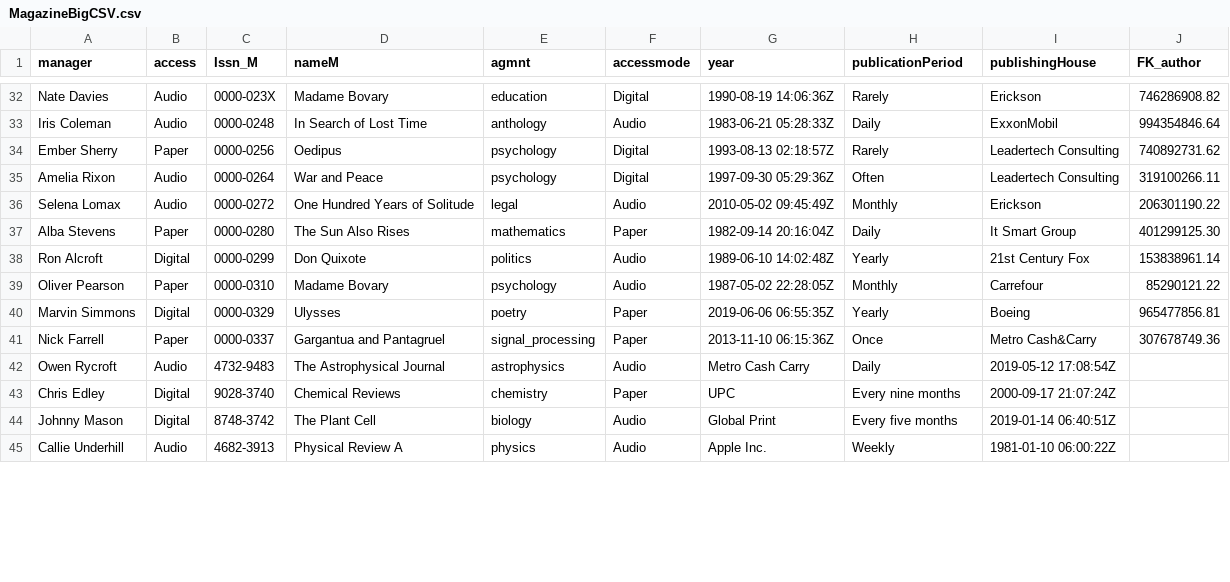
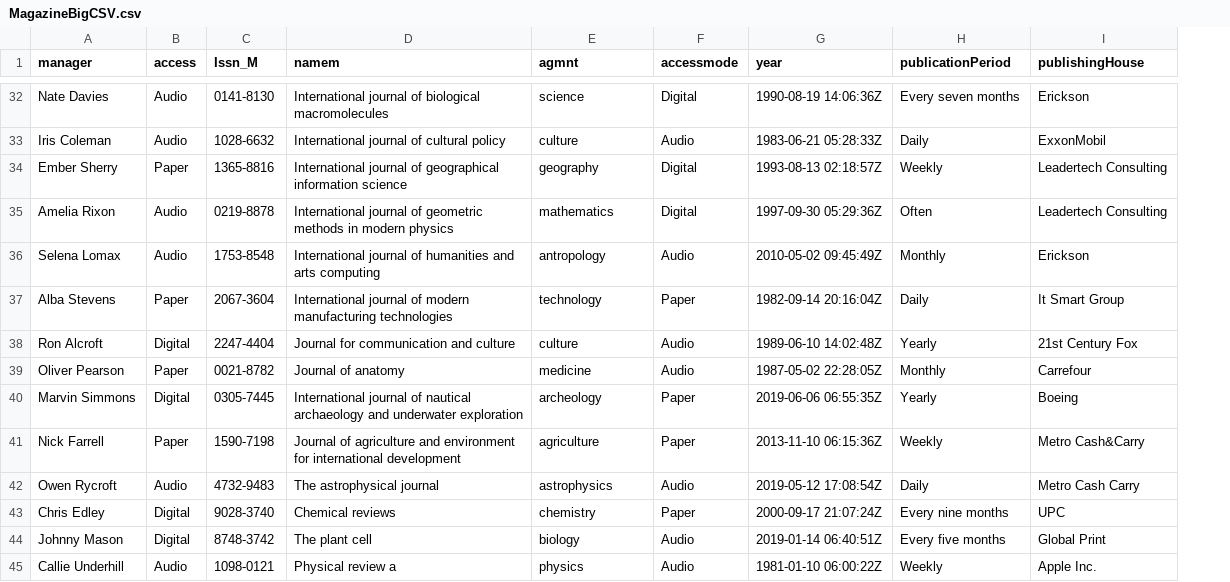
Before and after one commit to lorenzotecchia/ProgettoOOBD, a CSV file: BD/Documentazione/MagazineBigCSV.csv, drawn as a sheet; only a part is shown, gaps mark what is left out; removed rows and columns are numbered as before the commit, all else as after; the diff covers the shown part only; the diff names each change by its address in the sheet, - before the commit and + after, or states it on an @@ line.

```diff
--- a/BD/Documentazione/MagazineBigCSV.csv
+++ b/BD/Documentazione/MagazineBigCSV.csv
-column D (nameM), rows 32-45: Madame Bovary | In Search of Lost Time | Oedipus | War and Peace | One Hundred Years of Solitude | The Sun Also Rises | Don Quixote | Madame Bovary | Ulysses | Gargantua and Pantagruel | The Astrophysical Journal | Chemical Reviews | The Plant Cell | Physical Review A
+column D (namem), rows 32-45: International journal of biological macromolecules | International journal of cultural policy | International journal of geographical information science | International journal of geometric methods in modern physics | International journal of humanities and arts computing | International journal of modern manufacturing technologies | Journal for communication and culture | Journal of anatomy | International journal of nautical archaeology and underwater exploration | Journal of agriculture and environment for international development | The astrophysical journal | Chemical reviews | The plant cell | Physical review a
-column J (FK_author), rows 32-41: 746286908.82 | 994354846.64 | 740892731.62 | 319100266.11 | 206301190.22 | 401299125.30 | 153838961.14 | 85290121.22 | 965477856.81 | 307678749.36
-C32 (Issn_M): 0000-023X
+C32 (Issn_M): 0141-8130
-E32 (agmnt): education
+E32 (agmnt): science
-H32 (publicationPeriod): Rarely
+H32 (publicationPeriod): Every seven months
-C33 (Issn_M): 0000-0248
+C33 (Issn_M): 1028-6632
-E33 (agmnt): anthology
+E33 (agmnt): culture
-C34 (Issn_M): 0000-0256
+C34 (Issn_M): 1365-8816
-E34 (agmnt): psychology
+E34 (agmnt): geography
-H34 (publicationPeriod): Rarely
+H34 (publicationPeriod): Weekly
-C35 (Issn_M): 0000-0264
+C35 (Issn_M): 0219-8878
-E35 (agmnt): psychology
+E35 (agmnt): mathematics
-C36 (Issn_M): 0000-0272
+C36 (Issn_M): 1753-8548
-E36 (agmnt): legal
+E36 (agmnt): antropology
-C37 (Issn_M): 0000-0280
+C37 (Issn_M): 2067-3604
-E37 (agmnt): mathematics
+E37 (agmnt): technology
-C38 (Issn_M): 0000-0299
+C38 (Issn_M): 2247-4404
-E38 (agmnt): politics
+E38 (agmnt): culture
-C39 (Issn_M): 0000-0310
+C39 (Issn_M): 0021-8782
-E39 (agmnt): psychology
+E39 (agmnt): medicine
-C40 (Issn_M): 0000-0329
+C40 (Issn_M): 0305-7445
-E40 (agmnt): poetry
+E40 (agmnt): archeology
-C41 (Issn_M): 0000-0337
+C41 (Issn_M): 1590-7198
-E41 (agmnt): signal_processing
+E41 (agmnt): agriculture
-H41 (publicationPeriod): Once
+H41 (publicationPeriod): Weekly
-G42 (year): Metro Cash Carry
+G42 (year): 2019-05-12 17:08:54Z
-I42 (publishingHouse): 2019-05-12 17:08:54Z
+I42 (publishingHouse): Metro Cash Carry
-G43 (year): UPC
+G43 (year): 2000-09-17 21:07:24Z
-I43 (publishingHouse): 2000-09-17 21:07:24Z
+I43 (publishingHouse): UPC
-G44 (year): Global Print
+G44 (year): 2019-01-14 06:40:51Z
-I44 (publishingHouse): 2019-01-14 06:40:51Z
+I44 (publishingHouse): Global Print
-C45 (Issn_M): 4682-3913
+C45 (Issn_M): 1098-0121
-G45 (year): Apple Inc.
+G45 (year): 1981-01-10 06:00:22Z
-I45 (publishingHouse): 1981-01-10 06:00:22Z
+I45 (publishingHouse): Apple Inc.
```
Also changed, not shown: 77 edited cells elsewhere in this file, BD/Documentazione/ArticleBigCSV.csv.
